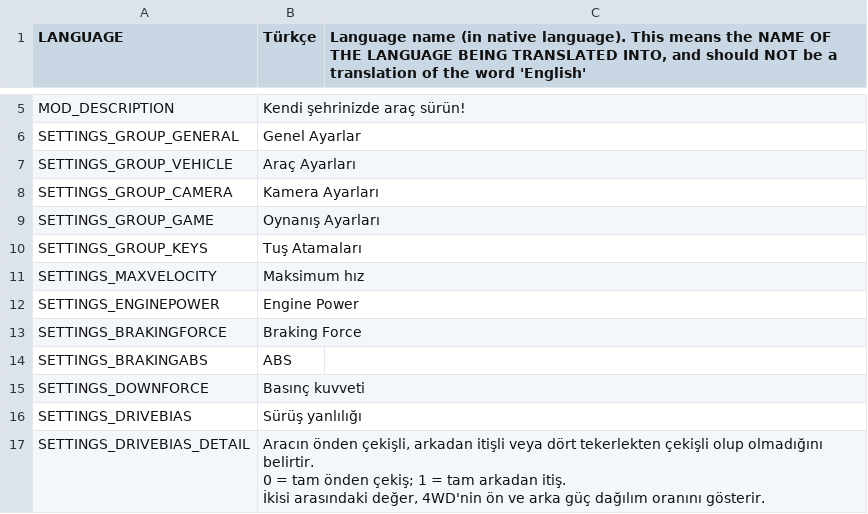
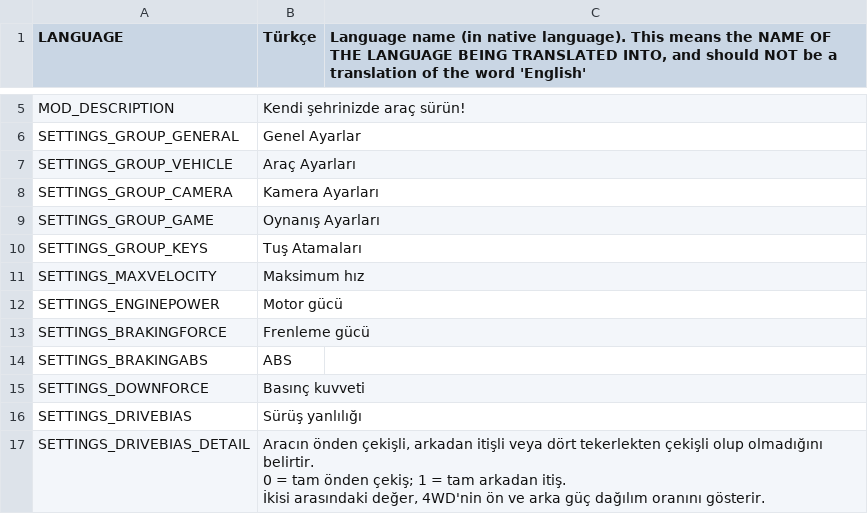
Before and after one commit to will258012/IOperateItRevisited, a CSV file: IOperateIt/Translations/tr-TR.csv, drawn as a sheet; only a part is shown, gaps mark what is left out.

Commit message:
New translations en-en.csv (Turkish)

```diff
--- a/IOperateIt/Translations/tr-TR.csv
+++ b/IOperateIt/Translations/tr-TR.csv
@@ -11,4 +11,4 @@
 "SETTINGS_MAXVELOCITY","Maksimum hız",""
-"SETTINGS_ENGINEPOWER","Engine Power",""
-"SETTINGS_BRAKINGFORCE","Braking Force",""
+"SETTINGS_ENGINEPOWER","Motor gücü",""
+"SETTINGS_BRAKINGFORCE","Frenleme gücü",""
 "SETTINGS_BRAKINGABS","ABS",""
```
